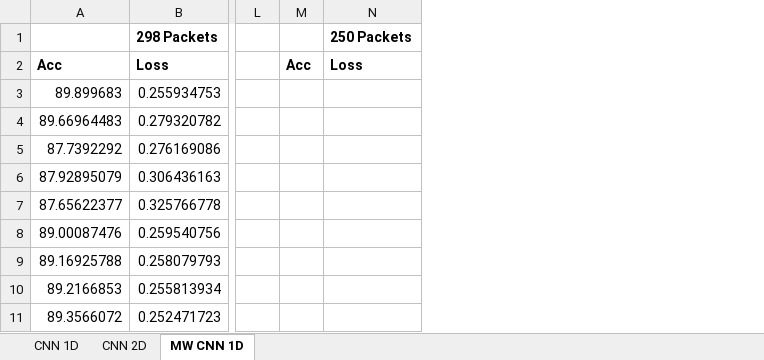
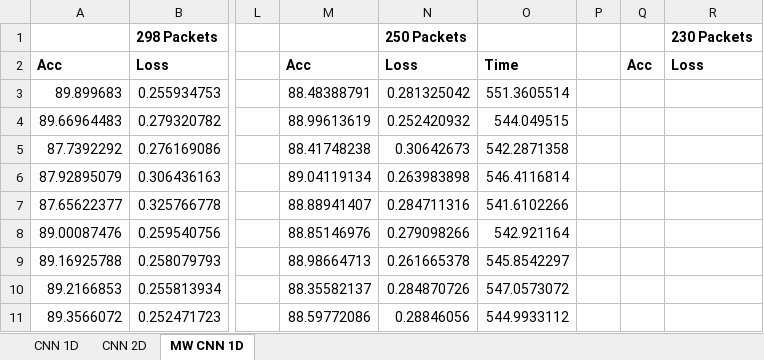
Before and after one commit to IPGeo-API/Efficient-IoT-Classification, an Excel workbook: 50TrialsVaryPackets.csv.xlsx, sheet MW CNN 1D, drawn as a sheet; only a part is shown, gaps mark what is left out; values as stored, in another font and other column widths than the file's, no borders; addresses are those after the commit; the diff names each change by its address in the sheet, - before the commit and + after, or states it on an @@ line.

Commit message:
added 250 packet run MW 1D

```diff
--- a/50TrialsVaryPackets.csv.xlsx (sheet MW CNN 1D)
+++ b/50TrialsVaryPackets.csv.xlsx (sheet MW CNN 1D)
+column M, rows 2-11: Acc | 88.48388791 | 88.99613619 | 88.41748238 | 89.04119134 | 88.88941407 | 88.85146976 | 88.98664713 | 88.35582137 | 88.59772086
+column N, rows 1-11: 250 Packets | Loss | 0.281325042 | 0.252420932 | 0.30642673 | 0.263983898 | 0.284711316 | 0.279098266 | 0.261665378 | 0.284870726 | 0.28846056
+column O, rows 2-11: Time | 551.3605514 | 544.049515 | 542.2871358 | 546.4116814 | 541.6102266 | 542.921164 | 545.8542297 | 547.0573072 | 544.9933112
+column P, empty
-R1: 250 Packets
+R1: 230 Packets
```
Also changed, not shown: 1 other file.
